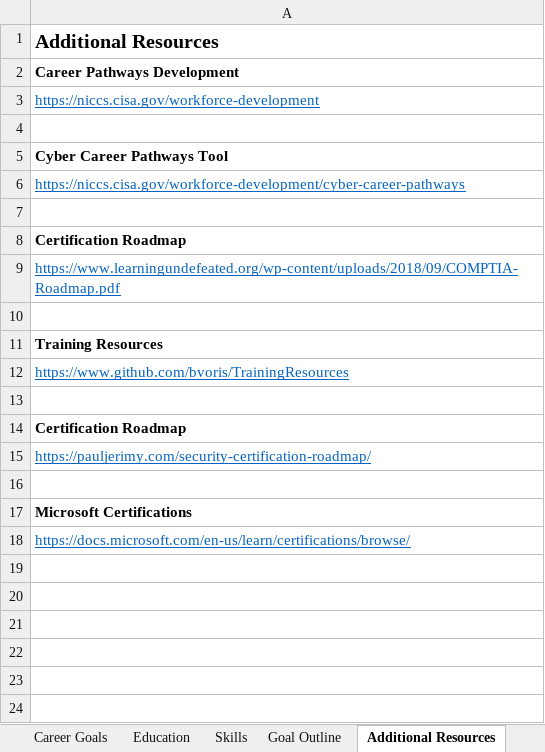
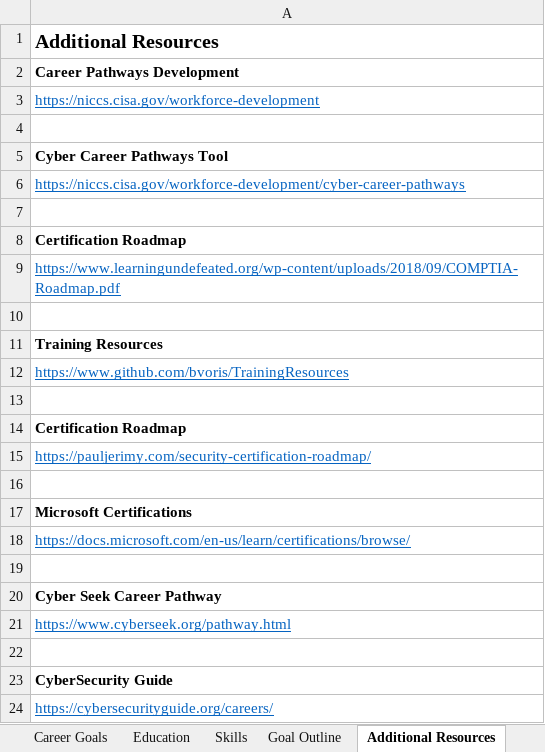
Before and after one commit to bvoris/VictimOfTechnologyDiscordFiles, an Excel workbook: Career Planning.xlsx, sheet Additional Resources, drawn as a sheet; values as stored, in another font and other column widths than the file's, no borders; the diff names each change by its address in the sheet, - before the commit and + after, or states it on an @@ line.

```diff
--- a/Career Planning.xlsx (sheet Additional Resources)
+++ b/Career Planning.xlsx (sheet Additional Resources)
+row 19: (empty)
+row 20: Cyber Seek Career Pathway
+row 21: https://www.cyberseek.org/pathway.html
+row 22: (empty)
+row 23: CyberSecurity Guide
+row 24: https://cybersecurityguide.org/careers/
```
Also changed, not shown: sheet Goal Outline, sheet Version, other sheet tabs.
